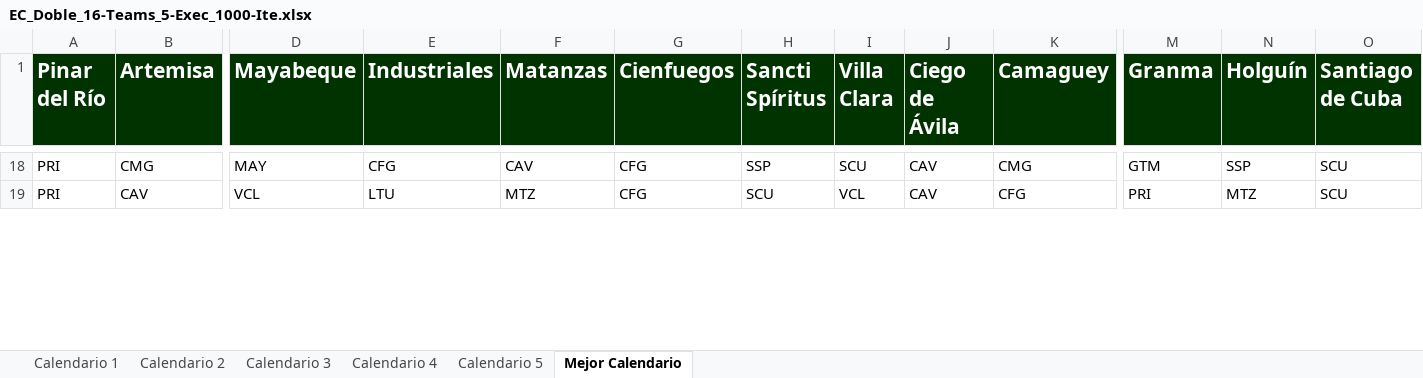
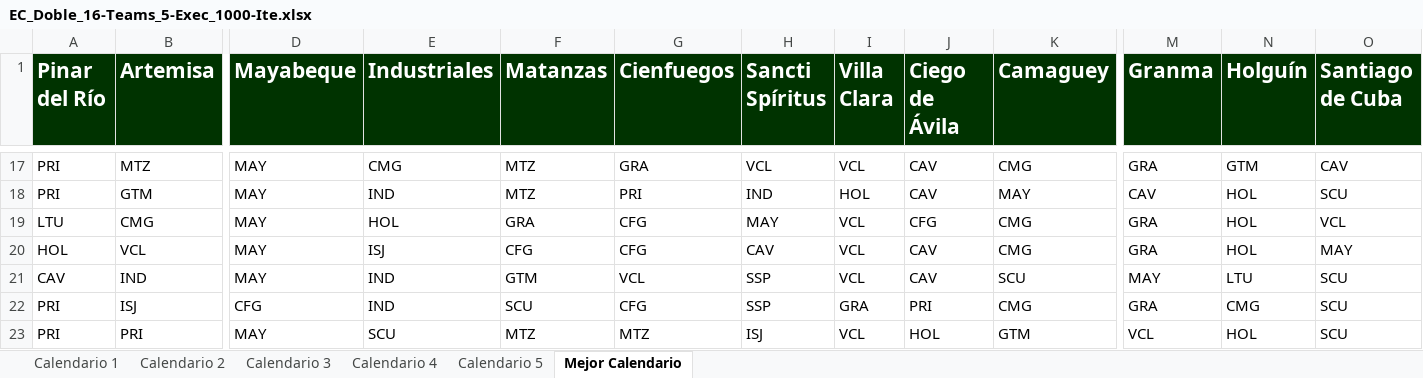
Before and after one commit to Rafa-Gayoso/SNB-Biciam, an Excel workbook: src/files/EC_Doble_16-Teams_5-Exec_1000-Ite.xlsx, sheet Mejor Calendario, drawn as a sheet; only a part is shown, gaps mark what is left out; values as stored, in another font and other column widths than the file's, no borders; addresses are those after the commit; rows hold the shown columns only; the diff covers the shown part only; the diff names each change by its address in the sheet, - before the commit and + after, or states it on an @@ line.

Commit message:
Added generate calendar functionality to initial solutuion methods

```diff
--- a/src/files/EC_Doble_16-Teams_5-Exec_1000-Ite.xlsx (sheet Mejor Calendario)
+++ b/src/files/EC_Doble_16-Teams_5-Exec_1000-Ite.xlsx (sheet Mejor Calendario)
-B17 (Artemisa): CMG
+B17 (Artemisa): MTZ
-E17 (Industriales): CFG
+E17 (Industriales): CMG
-F17 (Matanzas): CAV
+F17 (Matanzas): MTZ
-G17 (Cienfuegos): CFG
+G17 (Cienfuegos): GRA
-H17 (Sancti Spíritus): SSP
+H17 (Sancti Spíritus): VCL
-I17 (Villa Clara): SCU
+I17 (Villa Clara): VCL
-M17 (Granma): GTM
+M17 (Granma): GRA
-N17 (Holguín): SSP
+N17 (Holguín): GTM
-O17 (Santiago de Cuba): SCU
+O17 (Santiago de Cuba): CAV
+row 18: PRI | GTM | MAY | IND | MTZ | PRI | IND | HOL | CAV | MAY | CAV | HOL | SCU
+row 19: LTU | CMG | MAY | HOL | GRA | CFG | MAY | VCL | CFG | CMG | GRA | HOL | VCL
+row 20: HOL | VCL | MAY | ISJ | CFG | CFG | CAV | VCL | CAV | CMG | GRA | HOL | MAY
+row 21: CAV | IND | MAY | IND | GTM | VCL | SSP | VCL | CAV | SCU | MAY | LTU | SCU
+row 22: PRI | ISJ | CFG | IND | SCU | CFG | SSP | GRA | PRI | CMG | GRA | CMG | SCU
-B23 (Artemisa): CAV
+B23 (Artemisa): PRI
-D23 (Mayabeque): VCL
+D23 (Mayabeque): MAY
-E23 (Industriales): LTU
+E23 (Industriales): SCU
-G23 (Cienfuegos): CFG
+G23 (Cienfuegos): MTZ
-H23 (Sancti Spíritus): SCU
+H23 (Sancti Spíritus): ISJ
-J23 (Ciego de Ávila): CAV
+J23 (Ciego de Ávila): HOL
-K23 (Camaguey): CFG
+K23 (Camaguey): GTM
-M23 (Granma): PRI
+M23 (Granma): VCL
-N23 (Holguín): MTZ
+N23 (Holguín): HOL
```
Also changed, not shown: 13 added rows, 18 removed rows and 112 edited cells elsewhere in this sheet, sheet Calendario 4, sheet Calendario 3, sheet Calendario 5, sheet Calendario 2, sheet Calendario 1, out/production/TareaBiciam/files/EC_Doble_16-Teams_5-Exec_1000-Ite.xlsx, 30 other files.
